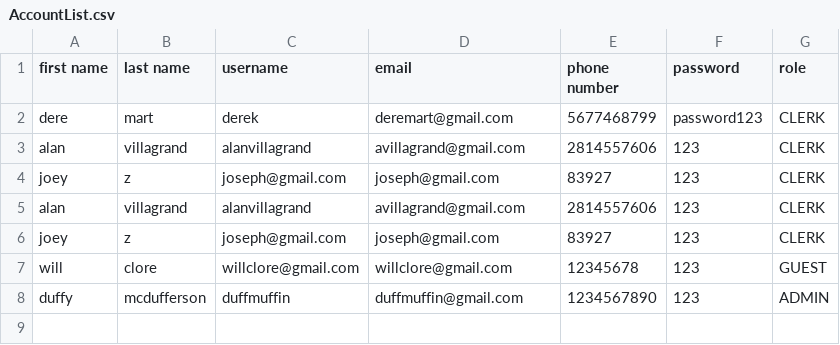
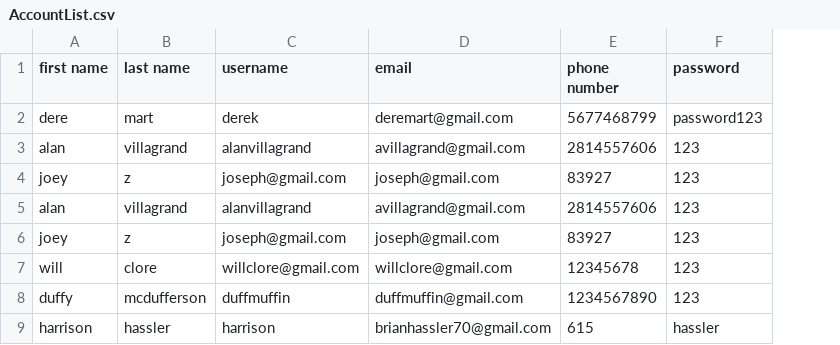
Before and after one commit to HarryH20/Hotel-Reservation-System, a CSV file: src/main/resources/AccountList.csv, drawn as a sheet; removed rows and columns are numbered as before the commit, all else as after; the diff names each change by its address in the sheet, - before the commit and + after, or states it on an @@ line.

Commit message:
Clerk stuff

```diff
--- a/src/main/resources/AccountList.csv
+++ b/src/main/resources/AccountList.csv
-column G (role), rows 2-8: CLERK | CLERK | CLERK | CLERK | CLERK | GUEST | ADMIN
+row 9: harrison | hassler | harrison | brianhassler70@gmail.com | 615 | hassler
```
Also changed, not shown: 3 other files.
